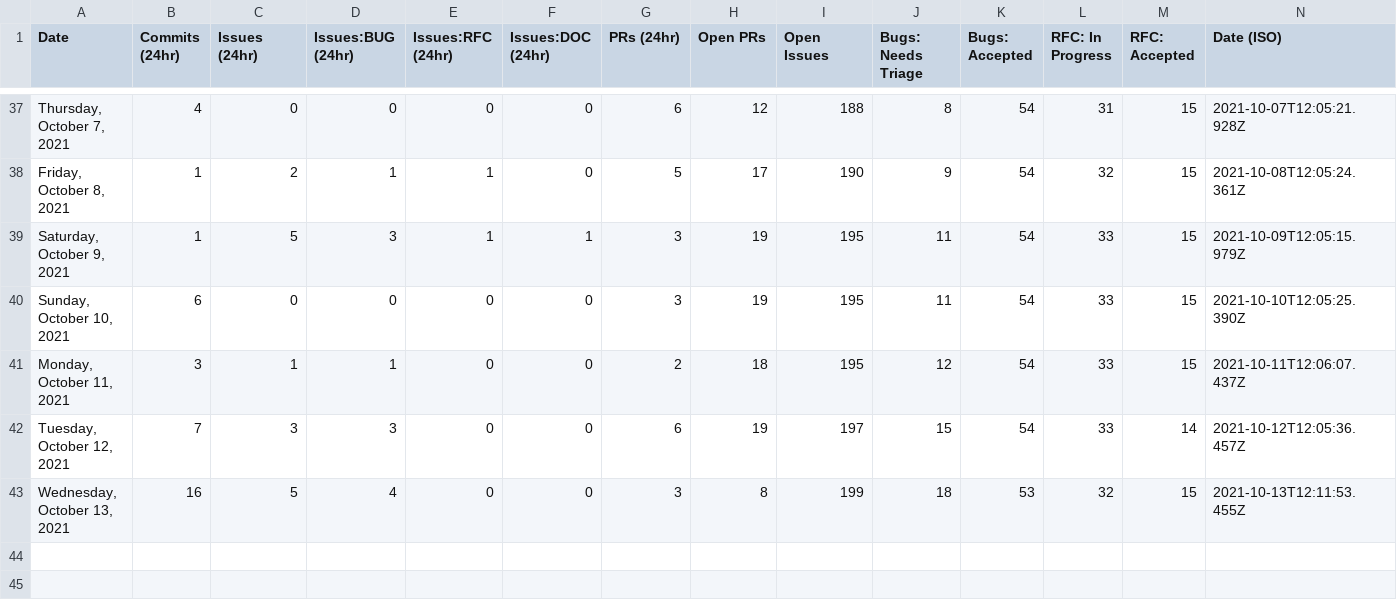
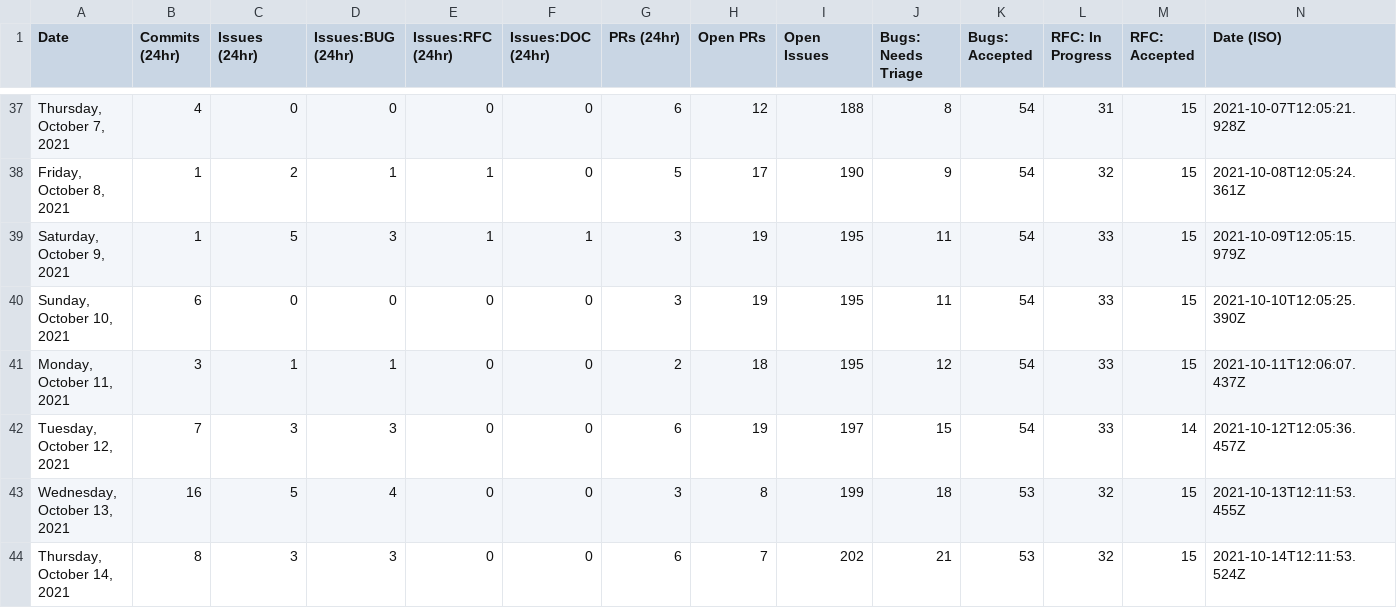
Before and after one commit to guiseek/astro, a CSV file: scripts/stats/stats.csv, drawn as a sheet; only a part is shown, gaps mark what is left out.

```diff
--- a/scripts/stats/stats.csv
+++ b/scripts/stats/stats.csv
@@ -43 +43,2 @@ Date,Commits (24hr),Issues (24hr),Issues:BUG (24hr),Issues:RFC (24hr),Issues:DOC
 "Wednesday, October 13, 2021",16,5,4,0,0,3,8,199,18,53,32,15,"2021-10-13T12:11:53.455Z"
+"Thursday, October 14, 2021",8,3,3,0,0,6,7,202,21,53,32,15,"2021-10-14T12:11:53.524Z"
```
